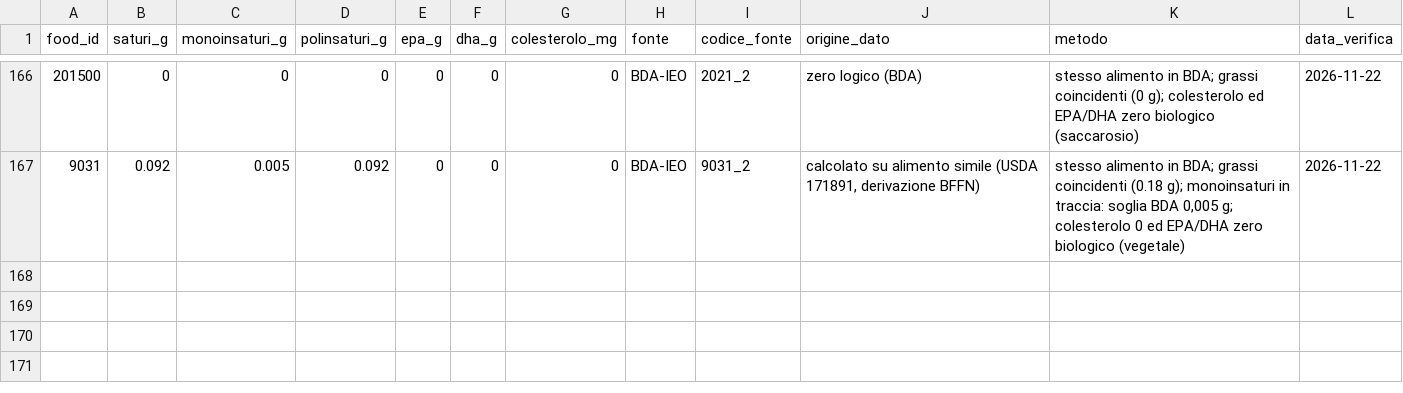
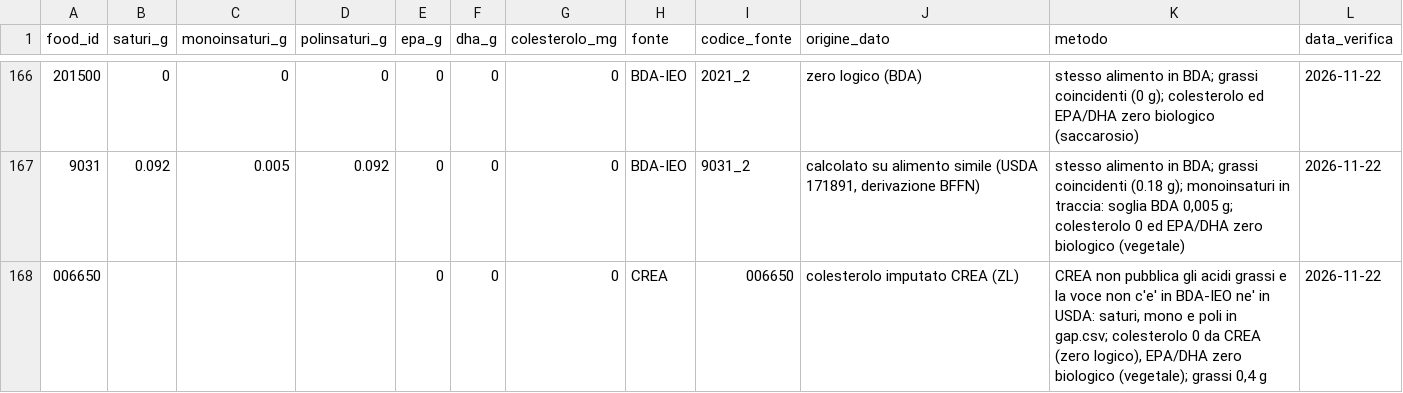
Before and after one commit to giuseppetaglialatela/studio-taglialatela-template, a CSV file: motore-calcolo/lipidi.csv, drawn as a sheet; only a part is shown, gaps mark what is left out.

```diff
--- a/motore-calcolo/lipidi.csv
+++ b/motore-calcolo/lipidi.csv
@@ -167 +167,2 @@ food_id,saturi_g,monoinsaturi_g,polinsaturi_g,epa_g,dha_g,colesterolo_mg,fonte,c
 9031,0.092,0.005,0.092,0,0,0,BDA-IEO,9031_2,"calcolato su alimento simile (USDA 171891, derivazione BFFN)","stesso alimento in BDA; grassi coincidenti (0.18 g); monoinsaturi in traccia: soglia BDA 0,005 g; colesterolo 0 ed EPA/DHA zero biologico (vegetale)",2026-11-22
+006650,,,,0,0,0,CREA,006650,colesterolo imputato CREA (ZL),"CREA non pubblica gli acidi grassi e la voce non c'e' in BDA-IEO ne' in USDA: saturi, mono e poli in gap.csv; colesterolo 0 da CREA (zero logico), EPA/DHA zero biologico (vegetale); grassi 0,4 g",2026-11-22
```
Also changed, not shown: motore-calcolo/alimenti.csv, motore-calcolo/gap.csv, 12 other files.
